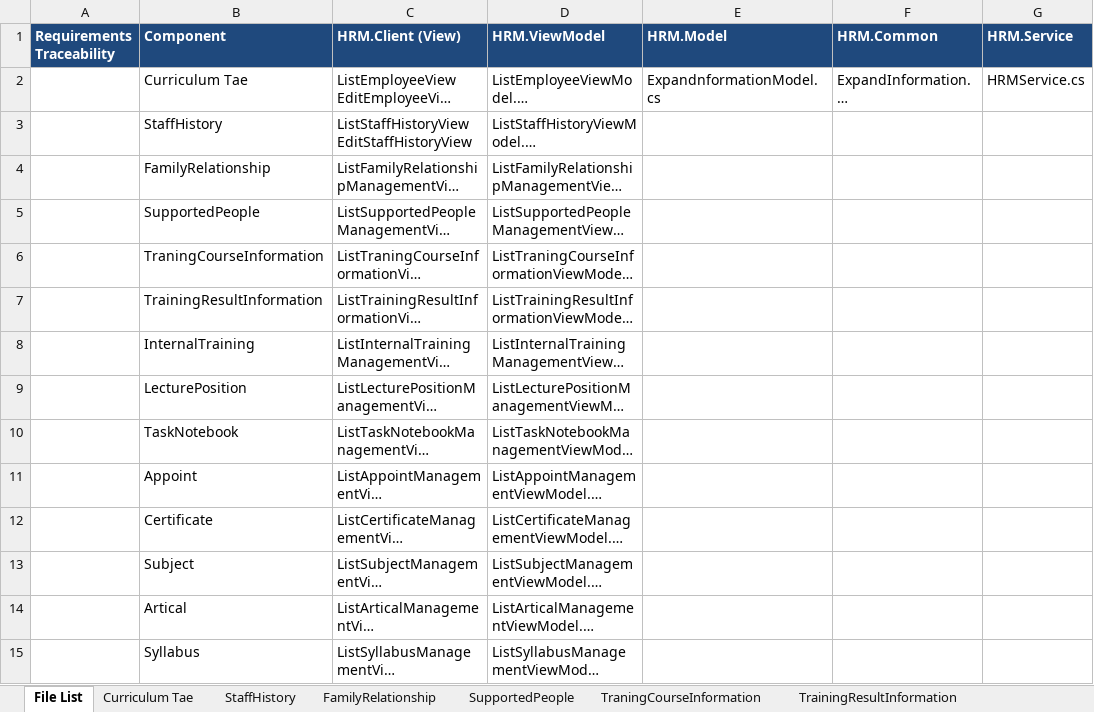
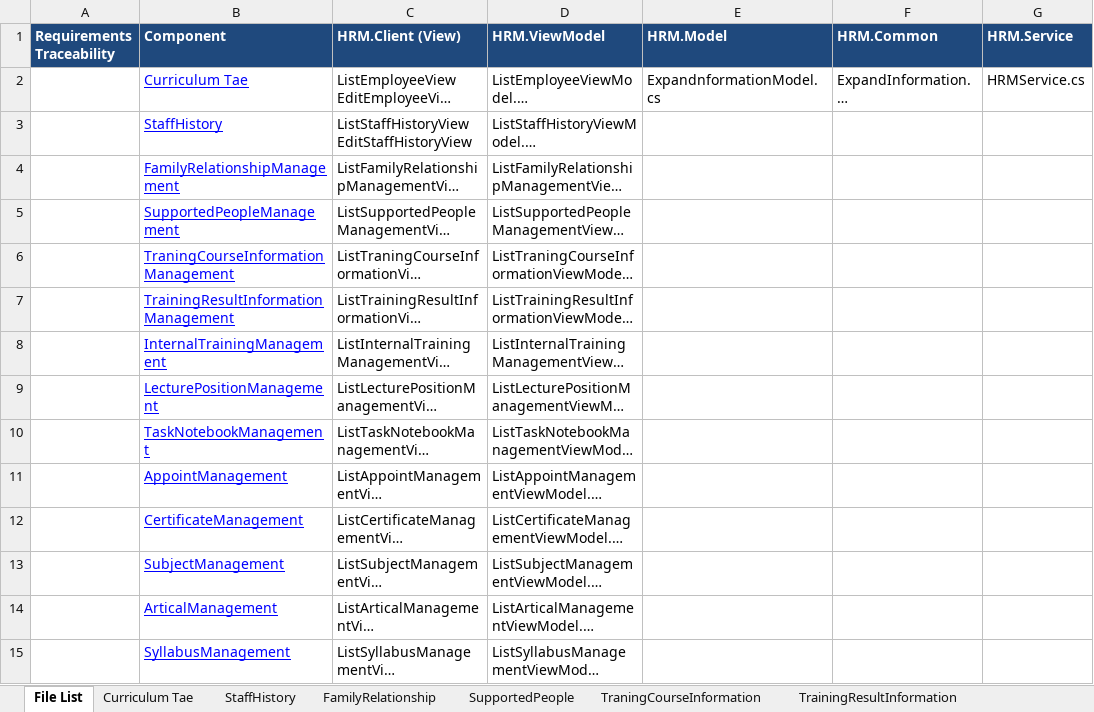
Before and after one commit to google-code-export/hrm-k14vlu, an Excel workbook: Detail Design/HRM_File List.xlsx, sheet File List, drawn as a sheet; only a part is shown; long unchanged cells end in …; values as stored, in another font and other column widths than the file's, no borders; the diff covers the shown part only; the diff names each change by its address in the sheet, - before the commit and + after, or states it on an @@ line.

```diff
--- a/Detail Design/HRM_File List.xlsx (sheet File List)
+++ b/Detail Design/HRM_File List.xlsx (sheet File List)
@@ B2:B15 underline: off → on, text colour: black → #0000FF @@
-B4 (Component): FamilyRelationship
+B4 (Component): FamilyRelationshipManagement
-B5 (Component): SupportedPeople
+B5 (Component): SupportedPeopleManagement
-B6 (Component): TraningCourseInformation
+B6 (Component): TraningCourseInformationManagement
-B7 (Component): TrainingResultInformation
+B7 (Component): TrainingResultInformationManagement
-B8 (Component): InternalTraining
+B8 (Component): InternalTrainingManagement
-B9 (Component): LecturePosition
+B9 (Component): LecturePositionManagement
-B10 (Component): TaskNotebook
+B10 (Component): TaskNotebookManagement
-B11 (Component): Appoint
+B11 (Component): AppointManagement
-B12 (Component): Certificate
+B12 (Component): CertificateManagement
-B13 (Component): Subject
+B13 (Component): SubjectManagement
-B14 (Component): Artical
+B14 (Component): ArticalManagement
-B15 (Component): Syllabus
+B15 (Component): SyllabusManagement
```
Also changed, not shown: 14 edited cells and cell formats elsewhere in this sheet, other sheet tabs.
